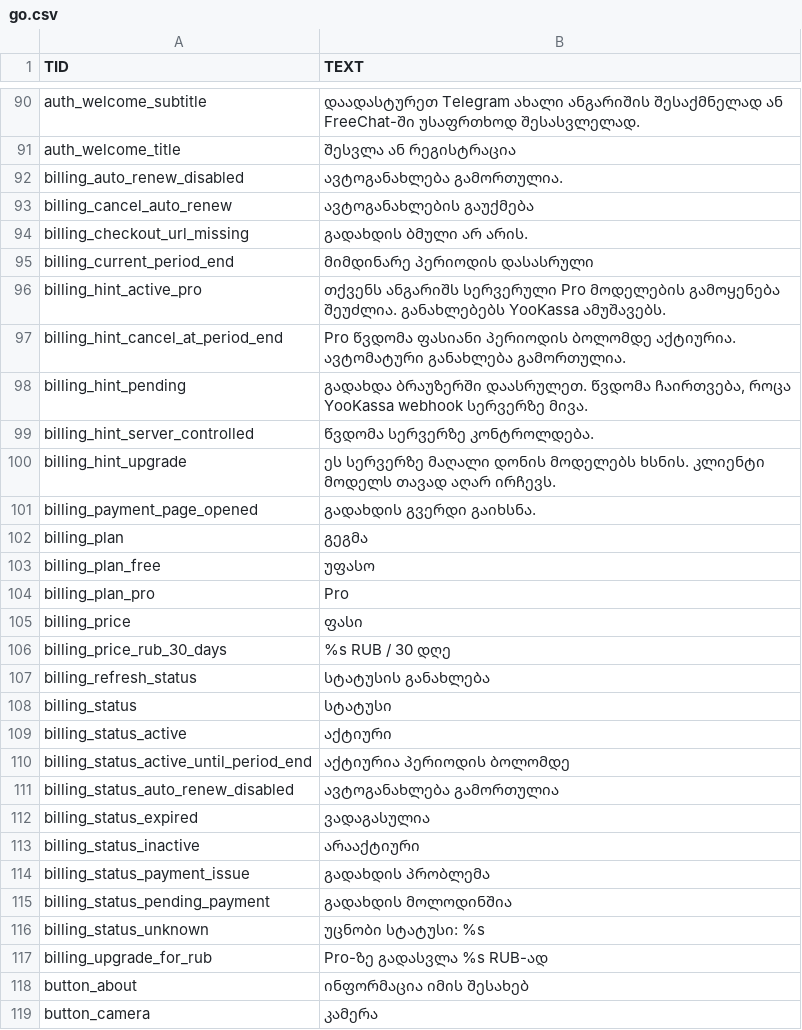
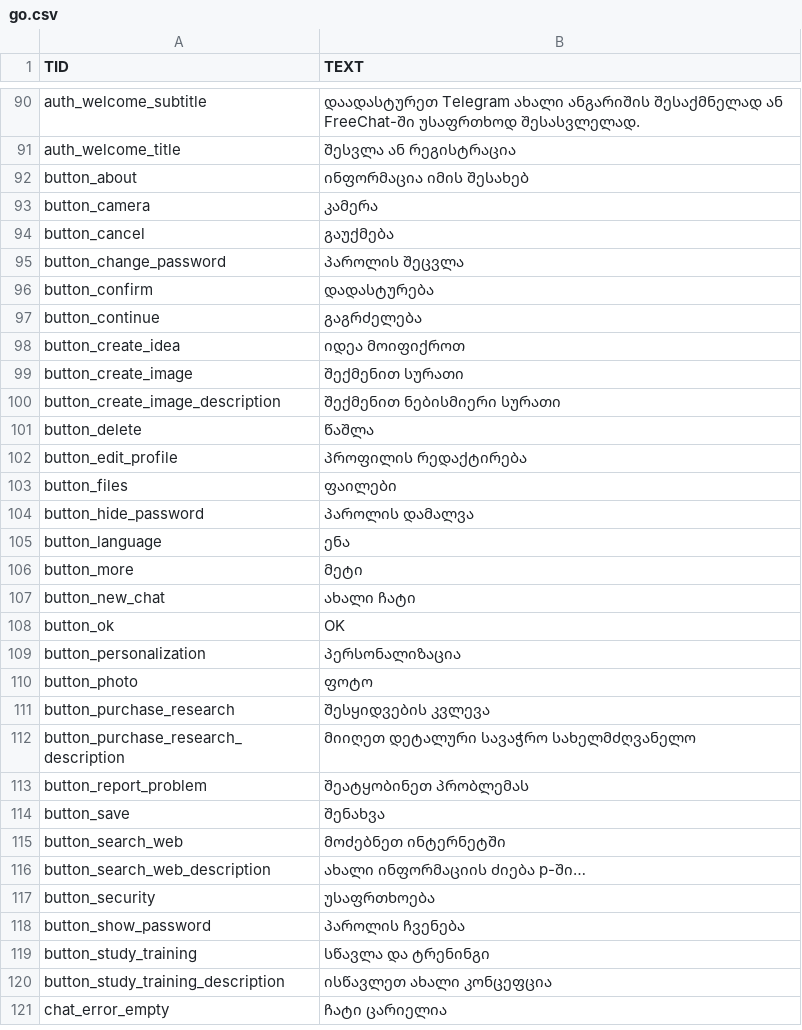
Before and after one commit to Moii-gh/FreeChat-AndroidApp, a CSV file: app/src/main/assets/languages/go.csv, drawn as a sheet; only a part is shown, gaps mark what is left out; the shorter side is filled out with more unchanged rows; the diff covers the shown part only; the diff names each change by its address in the sheet, - before the commit and + after, or states it on an @@ line.

```diff
--- a/app/src/main/assets/languages/go.csv
+++ b/app/src/main/assets/languages/go.csv
-row 92: billing_auto_renew_disabled | ავტოგანახლება გამორთულია.
-row 93: billing_cancel_auto_renew | ავტოგანახლების გაუქმება
-row 94: billing_checkout_url_missing | გადახდის ბმული არ არის.
-row 95: billing_current_period_end | მიმდინარე პერიოდის დასასრული
-row 96: billing_hint_active_pro | თქვენს ანგარიშს სერვერული Pro მოდელების გამოყენება შეუძლია. განახლებებს YooKassa ამუშავებს.
-row 97: billing_hint_cancel_at_period_end | Pro წვდომა ფასიანი პერიოდის ბოლომდე აქტიურია. ავტომატური განახლება გამორთულია.
-row 98: billing_hint_pending | გადახდა ბრაუზერში დაასრულეთ. წვდომა ჩაირთვება, როცა YooKassa webhook სერვერზე მივა.
-row 99: billing_hint_server_controlled | წვდომა სერვერზე კონტროლდება.
-row 100: billing_hint_upgrade | ეს სერვერზე მაღალი დონის მოდელებს ხსნის. კლიენტი მოდელს თავად აღარ ირჩევს.
-row 101: billing_payment_page_opened | გადახდის გვერდი გაიხსნა.
-row 102: billing_plan | გეგმა
-row 103: billing_plan_free | უფასო
-row 104: billing_plan_pro | Pro
-row 105: billing_price | ფასი
-row 106: billing_price_rub_30_days | %s RUB / 30 დღე
-row 107: billing_refresh_status | სტატუსის განახლება
-row 108: billing_status | სტატუსი
-row 109: billing_status_active | აქტიური
-row 110: billing_status_active_until_period_end | აქტიურია პერიოდის ბოლომდე
-row 111: billing_status_auto_renew_disabled | ავტოგანახლება გამორთულია
-row 112: billing_status_expired | ვადაგასულია
-row 113: billing_status_inactive | არააქტიური
-row 114: billing_status_payment_issue | გადახდის პრობლემა
-row 115: billing_status_pending_payment | გადახდის მოლოდინშია
-row 116: billing_status_unknown | უცნობი სტატუსი: %s
-row 117: billing_upgrade_for_rub | Pro-ზე გადასვლა %s RUB-ად
```
Also changed, not shown: 1 removed row elsewhere in this file, app/src/main/assets/languages/br.csv, app/src/main/assets/languages/fr.csv, 27 other files.
